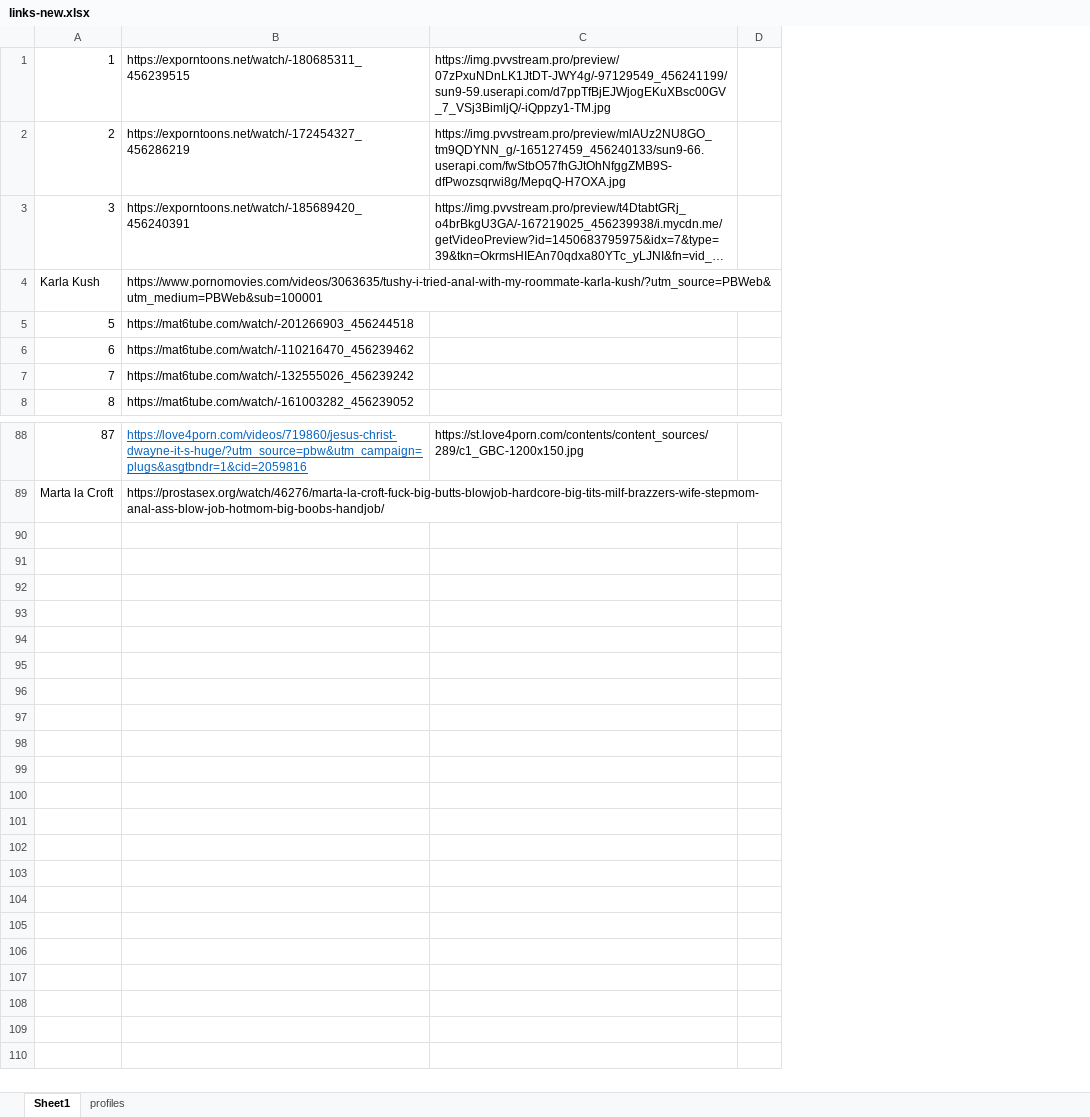
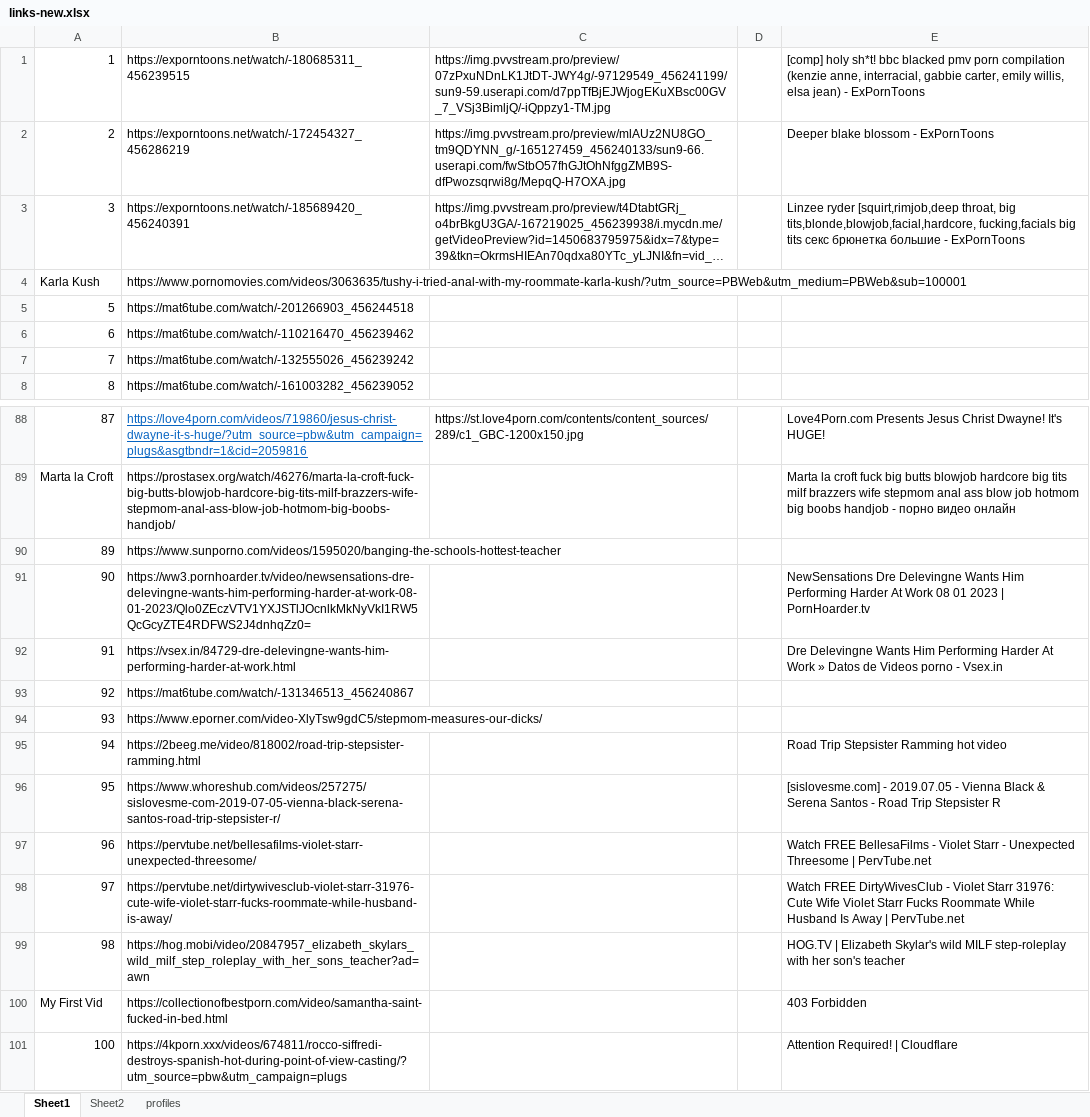
Before and after one commit to adityaraj079/links-backend, an Excel workbook: links-new.xlsx, sheet Sheet1, drawn as a sheet; only a part is shown, gaps mark what is left out; long unchanged cells end in …; values as stored, in another font and other column widths than the file's, no borders; the diff names each change by its address in the sheet, - before the commit and + after, or states it on an @@ line.

```diff
--- a/links-new.xlsx (sheet Sheet1)
+++ b/links-new.xlsx (sheet Sheet1)
+sheet tab: Sheet2
+column E, rows 1-3: [comp] holy sh*t! bbc blacked pmv porn compilation (kenzie anne, interracial, gabbie carter, emily willis, elsa jean) - ExPornToons | Deeper blake blossom - ExPornToons | Linzee ryder [squirt,rimjob,deep throat, big tits,blonde,blowjob,facial,hardcore, fucking,facials big tits секс брюнетка большие - ExPornToons; rows 88-89: Love4Porn.com Presents Jesus Christ Dwayne! It's HUGE! | Marta la croft fuck big butts blowjob hardcore big tits milf brazzers wife stepmom anal ass blow job hotmom big boobs handjob - порно видео онлайн
+row 90: 89 | https://www.sunporno.com/videos/1595020/banging-the-schools-hottest-teacher
+row 91: 90 | https://ww3.pornhoarder.tv/video/newsensations-dre-delevingne-wants-him-performing-harder-at-work-08-01-2023/Qlo0ZEczVTV1YXJSTlJOcnlkMkNyVkI1RW5QcGcyZTE4RDFWS2J4dnhqZz0= |  |  | NewSensations Dre Delevingne Wants Him Performing Harder At Work 08 01 2023 | PornHoarder.tv
+row 92: 91 | https://vsex.in/84729-dre-delevingne-wants-him-performing-harder-at-work.html |  |  | Dre Delevingne Wants Him Performing Harder At Work » Datos de Videos porno - Vsex.in
+row 93: 92 | https://mat6tube.com/watch/-131346513_456240867
+row 94: 93 | https://www.eporner.com/video-XlyTsw9gdC5/stepmom-measures-our-dicks/
+row 95: 94 | https://2beeg.me/video/818002/road-trip-stepsister-ramming.html |  |  | Road Trip Stepsister Ramming hot video
+row 96: 95 | https://www.whoreshub.com/videos/257275/sislovesme-com-2019-07-05-vienna-black-serena-santos-road-trip-stepsister-r/ |  |  | [sislovesme.com] - 2019.07.05 - Vienna Black & Serena Santos - Road Trip Stepsister R
+row 97: 96 | https://pervtube.net/bellesafilms-violet-starr-unexpected-threesome/ |  |  | Watch FREE BellesaFilms - Violet Starr - Unexpected Threesome | PervTube.net
+row 98: 97 | https://pervtube.net/dirtywivesclub-violet-starr-31976-cute-wife-violet-starr-fucks-roommate-while-husband-is-away/ |  |  | Watch FREE DirtyWivesClub - Violet Starr 31976: Cute Wife Violet Starr Fucks Roommate While Husband Is Away | PervTube.net
+row 99: 98 | https://hog.mobi/video/20847957_elizabeth_skylars_wild_milf_step_roleplay_with_her_sons_teacher?ad=awn |  |  | HOG.TV | Elizabeth Skylar's wild MILF step-roleplay with her son's teacher
+row 100: My First Vid | https://collectionofbestporn.com/video/samantha-saint-fucked-in-bed.html |  |  | 403 Forbidden
+row 101: 100 | https://4kporn.xxx/videos/674811/rocco-siffredi-destroys-spanish-hot-during-point-of-view-casting/?utm_source=pbw&utm_campaign=plugs |  |  | Attention Required! | Cloudflare
```
Also changed, not shown: sheet profiles, 2 other files.
